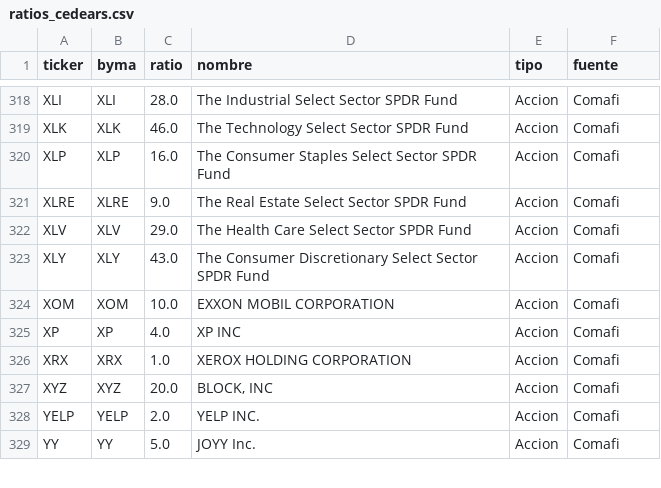
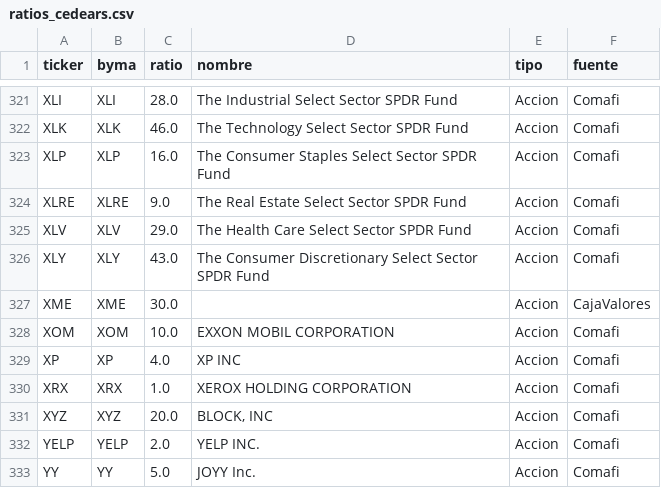
Before and after one commit to Javi-Funes/screener, a CSV file: results/ratios_cedears.csv, drawn as a sheet; only a part is shown, gaps mark what is left out; the diff covers the shown part only; the diff names each change by its address in the sheet, - before the commit and + after, or states it on an @@ line.

```diff
--- a/results/ratios_cedears.csv
+++ b/results/ratios_cedears.csv
+row 327: XME | XME | 30.0 |  | Accion | CajaValores
```
Also changed, not shown: 4 added rows and 1 removed row elsewhere in this file, 1 other file.
